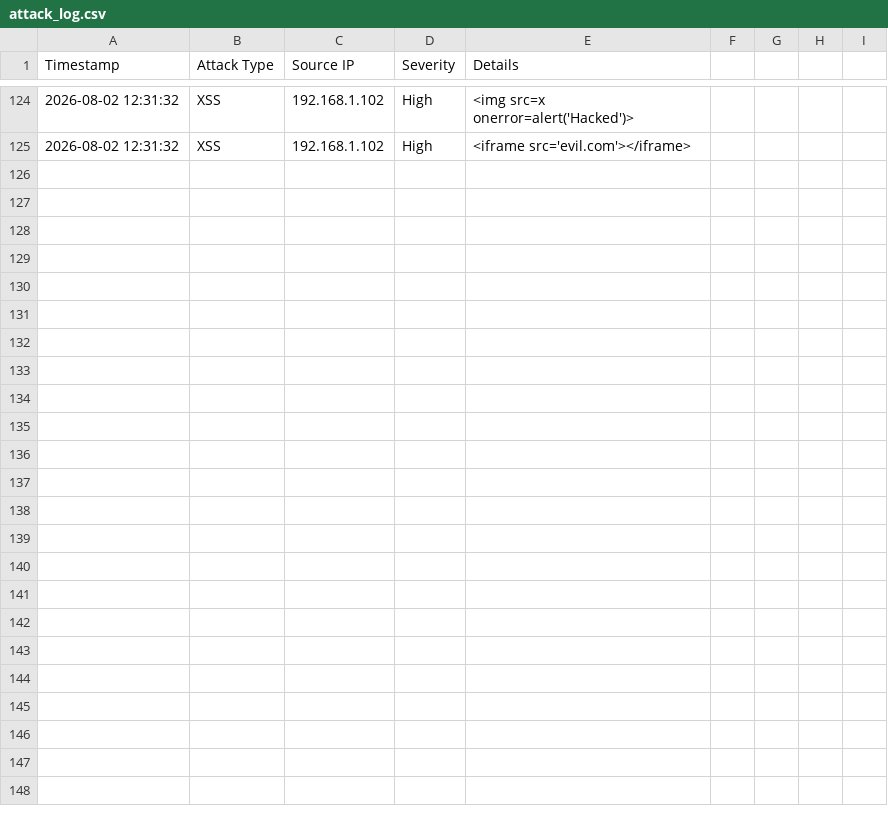
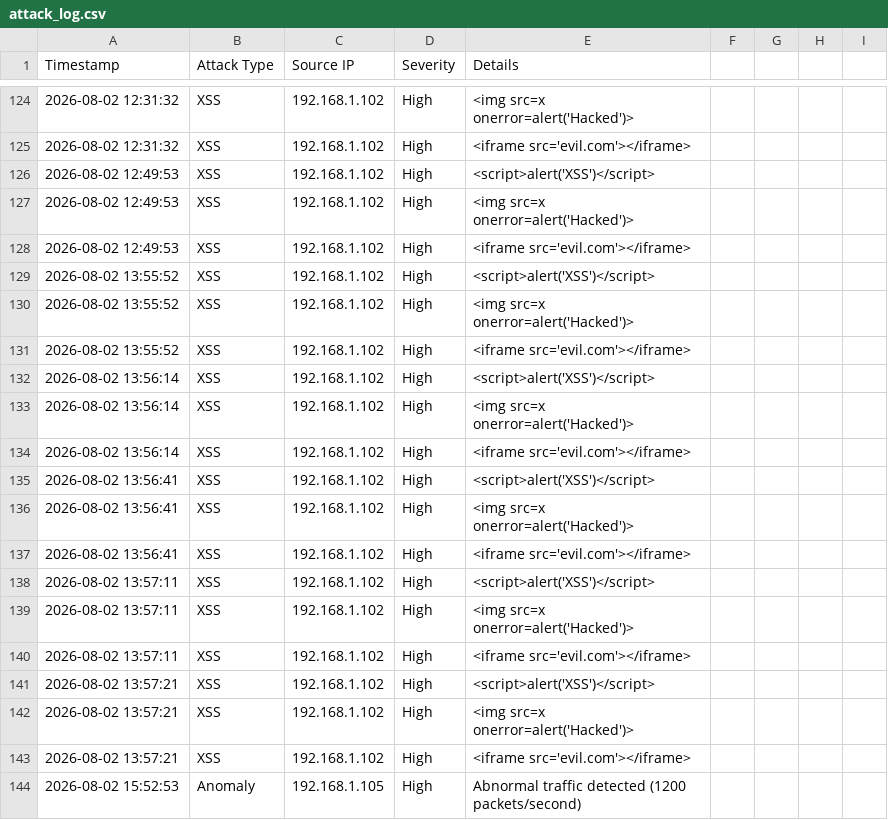
Before and after one commit to Pavn31/DecAI, a CSV file: backend/logs/attack_log.csv, drawn as a sheet; only a part is shown, gaps mark what is left out; the diff covers the shown part only.

```diff
--- a/backend/logs/attack_log.csv
+++ b/backend/logs/attack_log.csv
@@ -125 +125,20 @@ Timestamp,Attack Type,Source IP,Severity,Details
 2026-08-02 12:31:32,XSS,192.168.1.102,High,<iframe src='evil.com'></iframe>
+2026-08-02 12:49:53,XSS,192.168.1.102,High,<script>alert('XSS')</script>
+2026-08-02 12:49:53,XSS,192.168.1.102,High,<img src=x onerror=alert('Hacked')>
+2026-08-02 12:49:53,XSS,192.168.1.102,High,<iframe src='evil.com'></iframe>
+2026-08-02 13:55:52,XSS,192.168.1.102,High,<script>alert('XSS')</script>
+2026-08-02 13:55:52,XSS,192.168.1.102,High,<img src=x onerror=alert('Hacked')>
+2026-08-02 13:55:52,XSS,192.168.1.102,High,<iframe src='evil.com'></iframe>
+2026-08-02 13:56:14,XSS,192.168.1.102,High,<script>alert('XSS')</script>
+2026-08-02 13:56:14,XSS,192.168.1.102,High,<img src=x onerror=alert('Hacked')>
+2026-08-02 13:56:14,XSS,192.168.1.102,High,<iframe src='evil.com'></iframe>
+2026-08-02 13:56:41,XSS,192.168.1.102,High,<script>alert('XSS')</script>
+2026-08-02 13:56:41,XSS,192.168.1.102,High,<img src=x onerror=alert('Hacked')>
+2026-08-02 13:56:41,XSS,192.168.1.102,High,<iframe src='evil.com'></iframe>
+2026-08-02 13:57:11,XSS,192.168.1.102,High,<script>alert('XSS')</script>
+2026-08-02 13:57:11,XSS,192.168.1.102,High,<img src=x onerror=alert('Hacked')>
+2026-08-02 13:57:11,XSS,192.168.1.102,High,<iframe src='evil.com'></iframe>
+2026-08-02 13:57:21,XSS,192.168.1.102,High,<script>alert('XSS')</script>
+2026-08-02 13:57:21,XSS,192.168.1.102,High,<img src=x onerror=alert('Hacked')>
+2026-08-02 13:57:21,XSS,192.168.1.102,High,<iframe src='evil.com'></iframe>
+2026-08-02 15:52:53,Anomaly,192.168.1.105,High,Abnormal traffic detected (1200 packets/second)
```
Also changed, not shown: 19 added rows elsewhere in this file, data/packets.csv, 6 other files.
